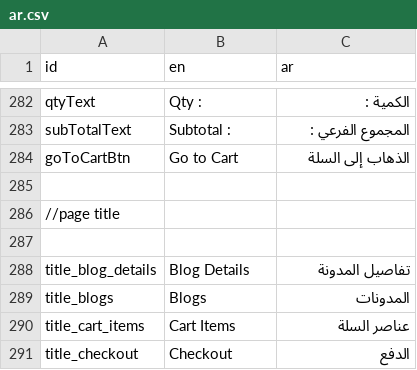
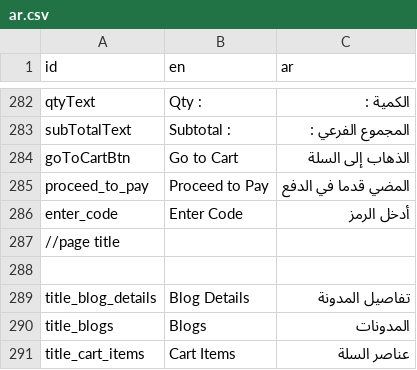
Before and after one commit to NexTash/Qetah-Phase-1, a CSV file: qetah_phase_1/translations/ar.csv, drawn as a sheet; only a part is shown, gaps mark what is left out; the shorter side is filled out with more unchanged rows.

```diff
--- a/qetah_phase_1/translations/ar.csv
+++ b/qetah_phase_1/translations/ar.csv
@@ -284,3 +284,4 @@ subTotalText,Subtotal :,المجموع الفرعي :
 goToCartBtn,Go to Cart,الذهاب إلى السلة
-
+proceed_to_pay,Proceed to Pay,المضي قدما في الدفع
+enter_code,Enter Code,أدخل الرمز
 //page title
```
Also changed, not shown: 5 other files.
